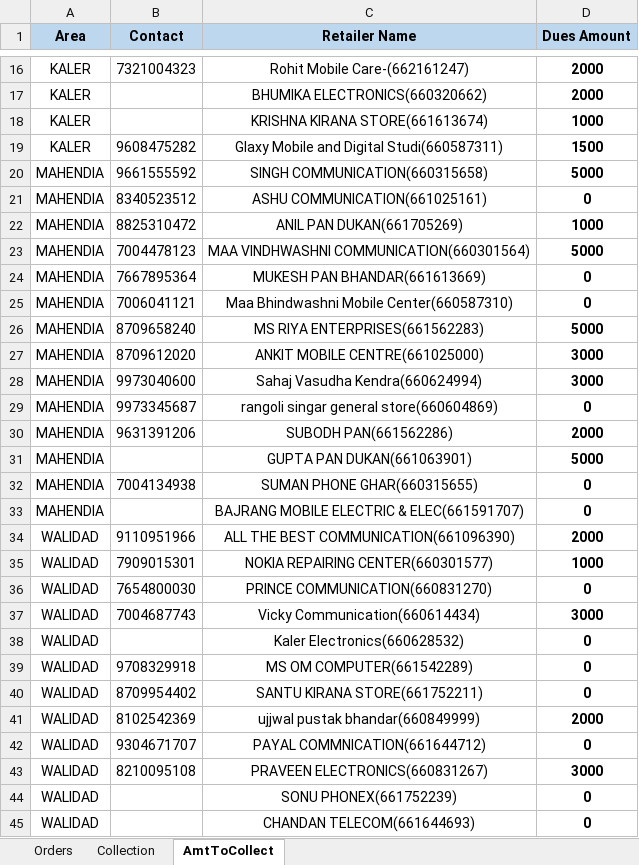
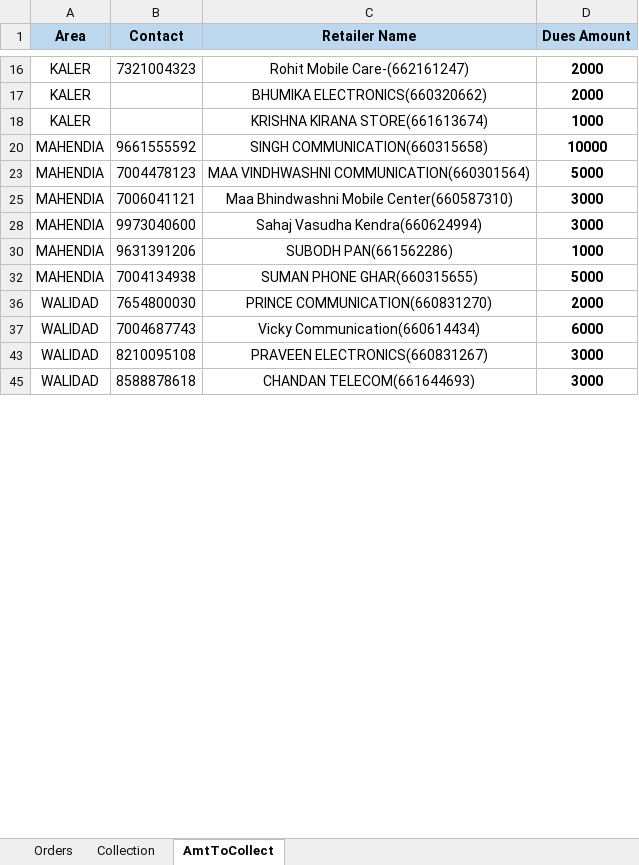
Before and after one commit to PalakEnterprises/DailyReport, an Excel workbook: March2021.xlsx, sheet AmtToCollect, drawn as a sheet; only a part is shown, gaps mark what is left out; values as stored, in another font and other column widths than the file's, no borders; the diff covers the shown part only; the diff names each change by its address in the sheet, - before the commit and + after, or states it on an @@ line.

Commit message:
data till 2 Mar 10AM

```diff
--- a/March2021.xlsx (sheet AmtToCollect)
+++ b/March2021.xlsx (sheet AmtToCollect)
-row 19: KALER | 9608475282 | Glaxy Mobile and Digital Studi(660587311) | 1500
-D20 (Dues Amount): 5000
+D20 (Dues Amount): 10000
@@ row 21 hidden: MAHENDIA | 8340523512 | ASHU COMMUNICATION(661025161) | 0 @@
-row 22: MAHENDIA | 8825310472 | ANIL PAN DUKAN(661705269) | 1000
@@ row 24 hidden: MAHENDIA | 7667895364 | MUKESH PAN BHANDAR(661613669) | 0 @@
-D25 (Dues Amount): 0
+D25 (Dues Amount): 3000
-row 26: MAHENDIA | 8709658240 | MS RIYA ENTERPRISES(661562283) | 5000
-row 27: MAHENDIA | 8709612020 | ANKIT MOBILE CENTRE(661025000) | 3000
@@ row 29 hidden: MAHENDIA | 9973345687 | rangoli singar general store(660604869) | 0 @@
-D30 (Dues Amount): 2000
+D30 (Dues Amount): 1000
-row 31: MAHENDIA |  | GUPTA PAN DUKAN(661063901) | 5000
-D32 (Dues Amount): 0
+D32 (Dues Amount): 5000
@@ row 33 hidden: MAHENDIA |  | BAJRANG MOBILE ELECTRIC & ELEC(661591707) | 0 @@
-row 34: WALIDAD | 9110951966 | ALL THE BEST COMMUNICATION(661096390) | 2000
-row 35: WALIDAD | 7909015301 | NOKIA REPAIRING CENTER(660301577) | 1000
-D36 (Dues Amount): 0
+D36 (Dues Amount): 2000
-D37 (Dues Amount): 3000
+D37 (Dues Amount): 6000
@@ row 38 hidden: WALIDAD |  | Kaler Electronics(660628532) | 0 @@
@@ row 39 hidden: WALIDAD | 9708329918 | MS OM COMPUTER(661542289) | 0 @@
@@ row 40 hidden: WALIDAD | 8709954402 | SANTU KIRANA STORE(661752211) | 0 @@
-row 41: WALIDAD | 8102542369 | ujjwal pustak bhandar(660849999) | 2000
@@ row 42 hidden: WALIDAD | 9304671707 | PAYAL COMMNICATION(661644712) | 0 @@
@@ row 44 hidden: WALIDAD |  | SONU PHONEX(661752239) | 0 @@
-B45 (Contact): (empty)
+B45 (Contact): 8588878618
-D45 (Dues Amount): 0
+D45 (Dues Amount): 3000
```
Also changed, not shown: 3 removed rows, 32 hidden or unhidden rows and 15 edited cells elsewhere in this sheet, sheet Orders, sheet Collection, formulas that keep their value, hidden cells, AutoCreditAmount.xlsx, Inventory Order Book.xlsx, 5 other files.
